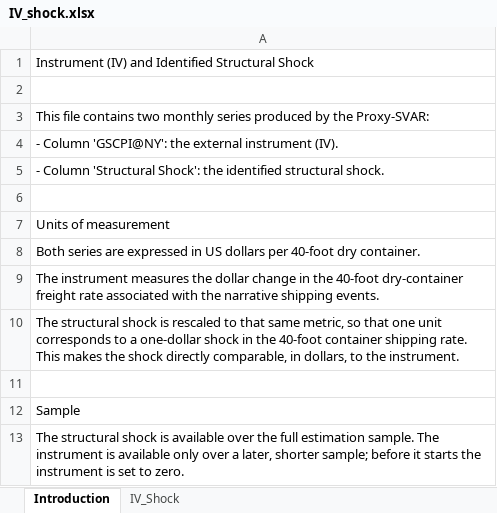
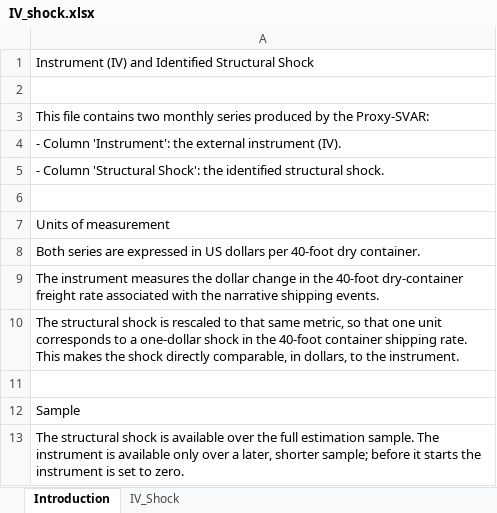
Before and after one commit to LapoBini/lapobini.github.io, an Excel workbook: content/publication/SupplyChain/IV_shock.xlsx, sheet Introduction, drawn as a sheet; values as stored, in another font and other column widths than the file's, no borders; the diff names each change by its address in the sheet, - before the commit and + after, or states it on an @@ line.

```diff
--- a/content/publication/SupplyChain/IV_shock.xlsx (sheet Introduction)
+++ b/content/publication/SupplyChain/IV_shock.xlsx (sheet Introduction)
-A4: - Column 'GSCPI@NY': the external…
+A4: - Column 'Instrument': the external…
```
Also changed, not shown: sheet IV_Shock.
